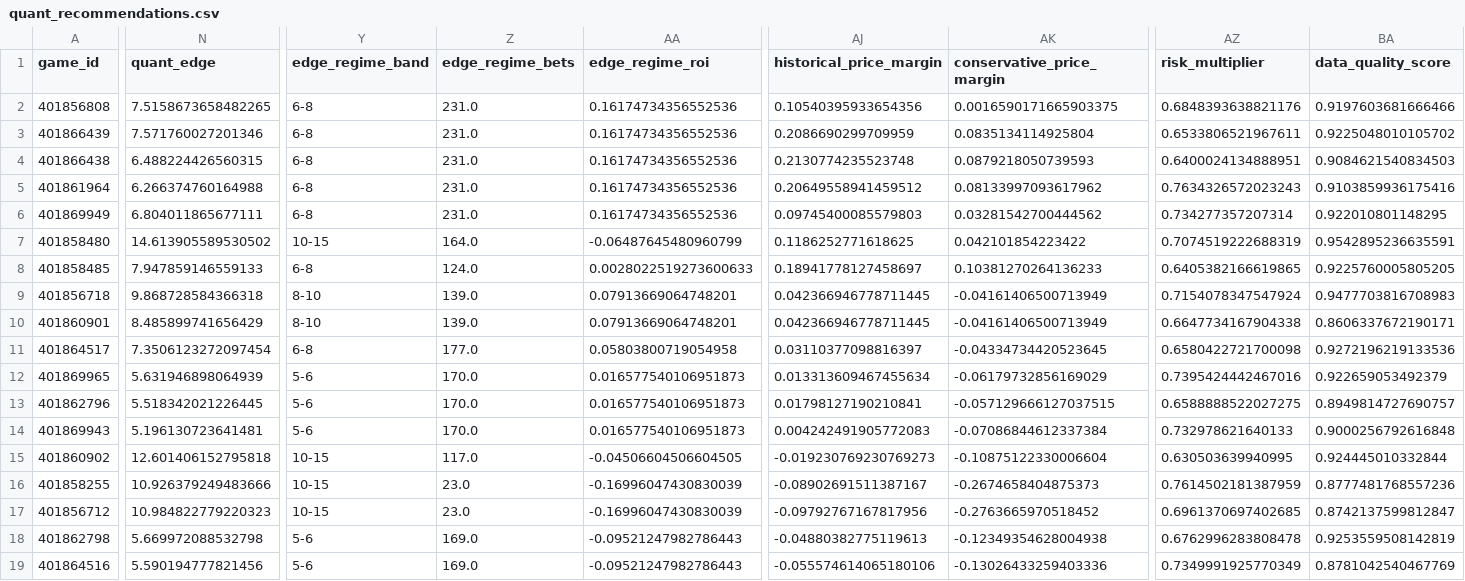
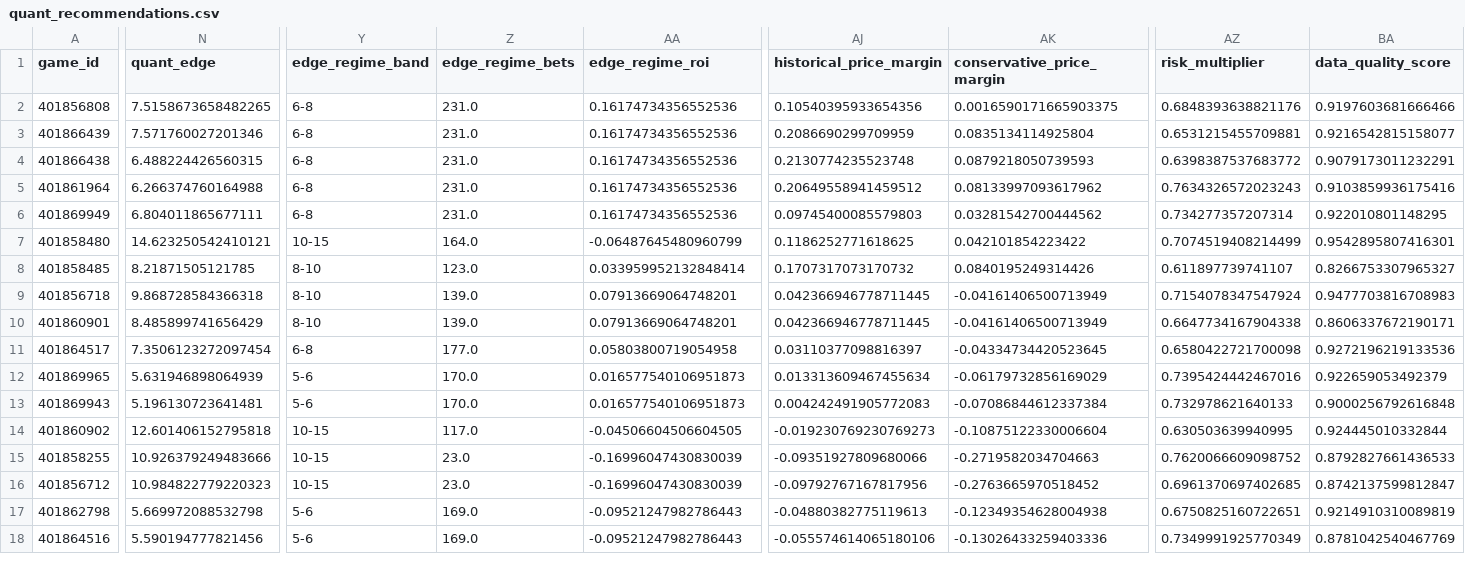
Before and after one commit to konnorharbin-star/harbin-sports-analytics, a CSV file: outputs/quant_recommendations.csv, drawn as a sheet; only a part is shown, gaps mark what is left out; removed rows and columns are numbered as before the commit, all else as after; rows hold the shown columns only; the diff covers the shown part only; the diff names each change by its address in the sheet, - before the commit and + after, or states it on an @@ line.

```diff
--- a/outputs/quant_recommendations.csv
+++ b/outputs/quant_recommendations.csv
-AZ3 (risk_multiplier): 0.6533806521967611
+AZ3 (risk_multiplier): 0.6531215455709881
-BA3 (data_quality_score): 0.9225048010105702
+BA3 (data_quality_score): 0.9216542815158077
-AZ4 (risk_multiplier): 0.6400024134888951
+AZ4 (risk_multiplier): 0.6398387537683772
-BA4 (data_quality_score): 0.9084621540834503
+BA4 (data_quality_score): 0.9079173011232291
-N7 (quant_edge): 14.613905589530502
+N7 (quant_edge): 14.623250542410121
-AZ7 (risk_multiplier): 0.7074519222688319
+AZ7 (risk_multiplier): 0.7074519408214499
-BA7 (data_quality_score): 0.9542895236635591
+BA7 (data_quality_score): 0.9542895807416301
-N8 (quant_edge): 7.947859146559133
+N8 (quant_edge): 8.21871505121785
-Y8 (edge_regime_band): 6-8
+Y8 (edge_regime_band): 8-10
-Z8 (edge_regime_bets): 124.0
+Z8 (edge_regime_bets): 123.0
-AA8 (edge_regime_roi): 0.0028022519273600633
+AA8 (edge_regime_roi): 0.033959952132848414
-AJ8 (historical_price_margin): 0.18941778127458697
+AJ8 (historical_price_margin): 0.1707317073170732
-AK8 (conservative_price_margin): 0.10381270264136233
+AK8 (conservative_price_margin): 0.0840195249314426
-AZ8 (risk_multiplier): 0.6405382166619865
+AZ8 (risk_multiplier): 0.611897739741107
-BA8 (data_quality_score): 0.9225760005805205
+BA8 (data_quality_score): 0.8266753307965327
-row 13: 401862796 | 5.518342021226445 | 5-6 | 170.0 | 0.016577540106951873 | 0.01798127190210841 | -0.057129666127037515 | 0.6588888522027275 | 0.8949814727690757
-AJ15 (historical_price_margin): -0.08902691511387167
+AJ15 (historical_price_margin): -0.09351927809680066
-AK15 (conservative_price_margin): -0.2674658404875373
+AK15 (conservative_price_margin): -0.2719582034704663
-AZ15 (risk_multiplier): 0.7614502181387959
+AZ15 (risk_multiplier): 0.7620066609098752
-BA15 (data_quality_score): 0.8777481768557236
+BA15 (data_quality_score): 0.8792827661436533
-AZ17 (risk_multiplier): 0.6762996283808478
+AZ17 (risk_multiplier): 0.6750825160722651
-BA17 (data_quality_score): 0.9253559508142819
+BA17 (data_quality_score): 0.9214910310089819
```
Also changed, not shown: 21 edited cells elsewhere in this file, docs/edge_exclusions.csv, docs/latest.csv, 57 other files.
